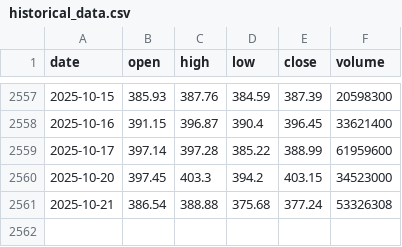
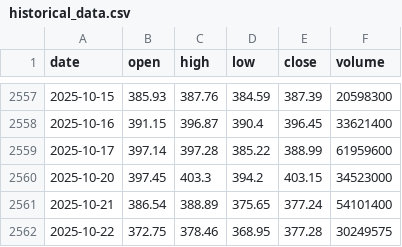
Before and after one commit to LukeGSW/AnalisiCiclica-GLD, a CSV file: data/GLD/historical_data.csv, drawn as a sheet; only a part is shown, gaps mark what is left out.

```diff
--- a/data/GLD/historical_data.csv
+++ b/data/GLD/historical_data.csv
@@ -2560,2 +2560,3 @@ date,open,high,low,close,volume
 2025-10-20,397.45,403.3,394.2,403.15,34523000
-2025-10-21,386.54,388.88,375.68,377.24,53326308
+2025-10-21,386.54,388.89,375.65,377.24,54101400
+2025-10-22,372.75,378.46,368.95,377.28,30249575
```
Also changed, not shown: data/GLD/signals.csv, 3 other files.
